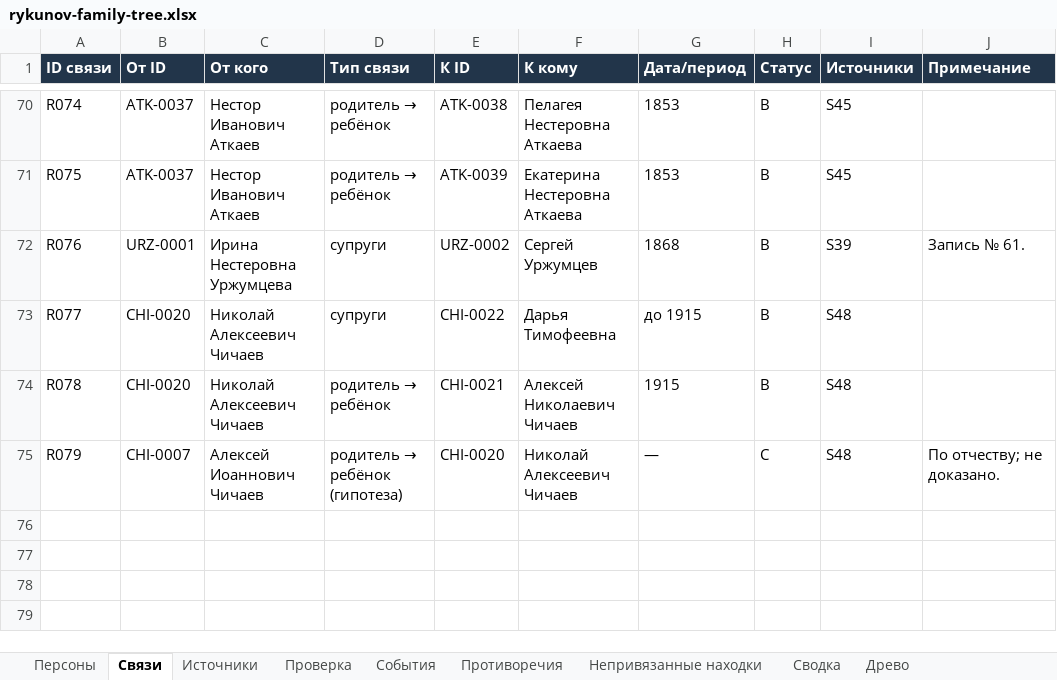
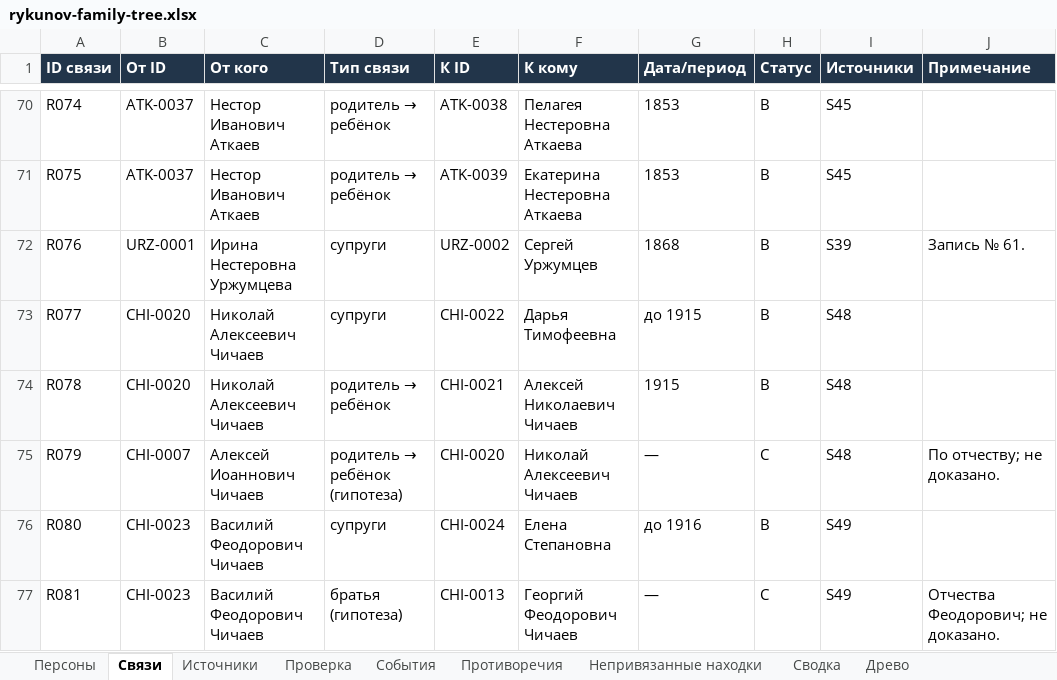
Before and after one commit to kilevoy/rykunov-family-tree, an Excel workbook: data/rykunov-family-tree.xlsx, sheet Связи, drawn as a sheet; only a part is shown, gaps mark what is left out; values as stored, in another font and other column widths than the file's, no borders; the diff names each change by its address in the sheet, - before the commit and + after, or states it on an @@ line.

```diff
--- a/data/rykunov-family-tree.xlsx (sheet Связи)
+++ b/data/rykunov-family-tree.xlsx (sheet Связи)
+row 76: R080 | CHI-0023 | Василий Феодорович Чичаев | супруги | CHI-0024 | Елена Степановна | до 1916 | B | S49
+row 77: R081 | CHI-0023 | Василий Феодорович Чичаев | братья (гипотеза) | CHI-0013 | Георгий Феодорович Чичаев | — | C | S49 | Отчества Феодорович; не доказано.
```
Also changed, not shown: sheet Персоны, sheet Непривязанные находки, sheet Источники.
